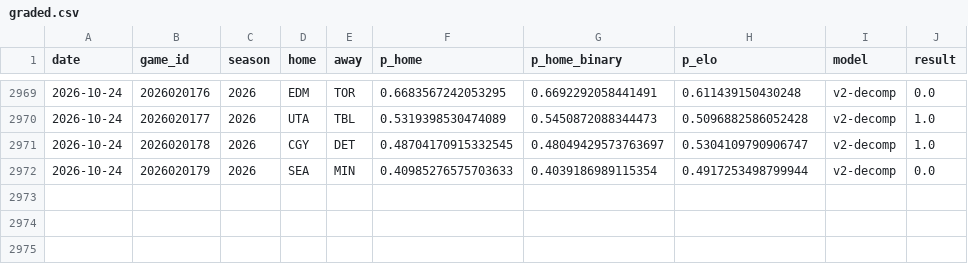
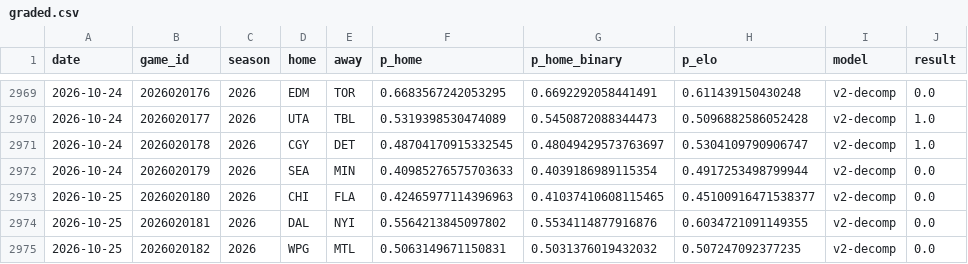
Before and after one commit to azcal/mbm-nhl, a CSV file: logs/graded.csv, drawn as a sheet; only a part is shown, gaps mark what is left out.

```diff
--- a/logs/graded.csv
+++ b/logs/graded.csv
@@ -2972 +2972,4 @@ date,game_id,season,home,away,p_home,p_home_binary,p_elo,model,result
 2026-10-24,2026020179,2026,SEA,MIN,0.40985276575703633,0.4039186989115354,0.4917253498799944,v2-decomp,0.0
+2026-10-25,2026020180,2026,CHI,FLA,0.42465977114396963,0.41037410608115465,0.45100916471538377,v2-decomp,0.0
+2026-10-25,2026020181,2026,DAL,NYI,0.5564213845097802,0.5534114877916876,0.6034721091149355,v2-decomp,0.0
+2026-10-25,2026020182,2026,WPG,MTL,0.5063149671150831,0.5031376019432032,0.507247092377235,v2-decomp,0.0
```
Also changed, not shown: data/games.csv, logs/predictions.csv, 3 other files.
